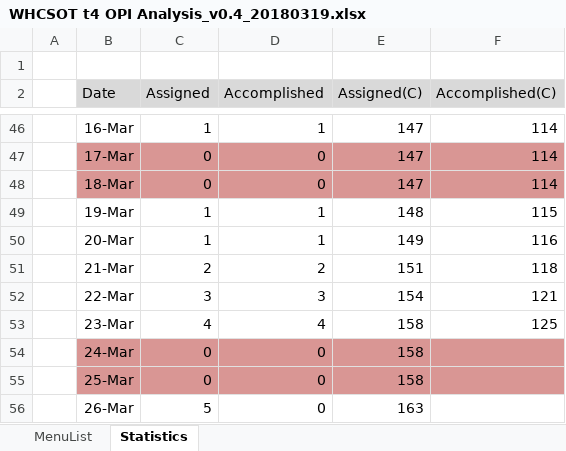
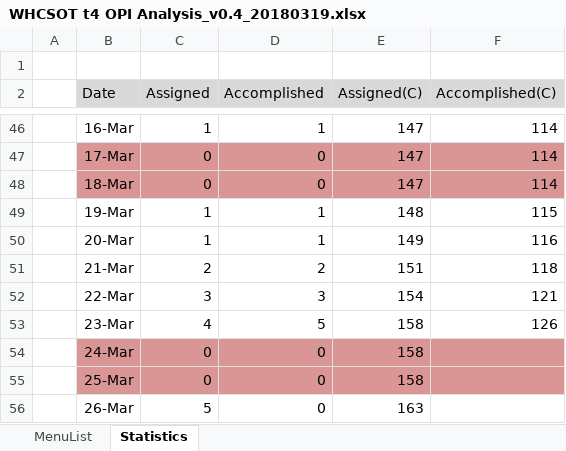
Before and after one commit to swcho1984/t4MES, an Excel workbook: Analysis/WHCSOT t4 OPI Analysis_v0.4_20180319.xlsx, sheet Statistics, drawn as a sheet; only a part is shown, gaps mark what is left out; values as stored, in another font and other column widths than the file's, no borders; charts and pictures not drawn; the diff names each change by its address in the sheet, - before the commit and + after, or states it on an @@ line.

```diff
--- a/Analysis/WHCSOT t4 OPI Analysis_v0.4_20180319.xlsx (sheet Statistics)
+++ b/Analysis/WHCSOT t4 OPI Analysis_v0.4_20180319.xlsx (sheet Statistics)
-D53 (Accomplished): 4
+D53 (Accomplished): 5
-F53 (Accomplished(C)): 125
+F53 (Accomplished(C)): 126
```
Also changed, not shown: sheet MenuList, charts or pictures.
